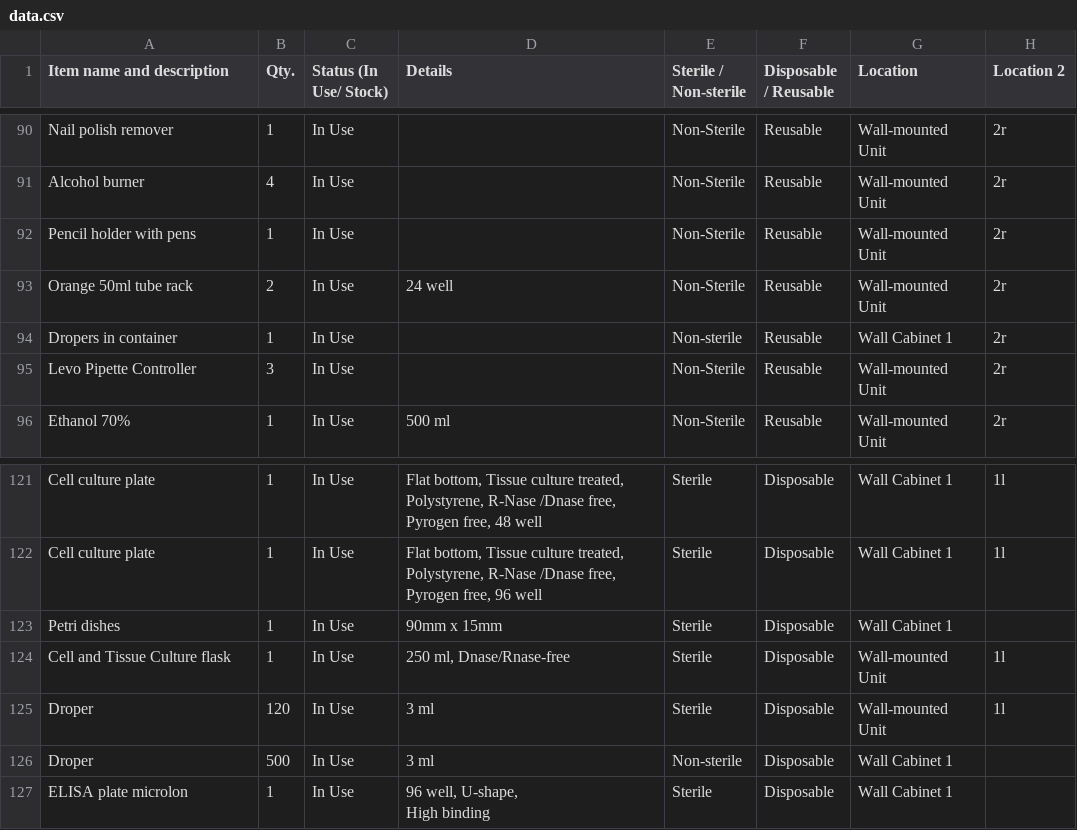
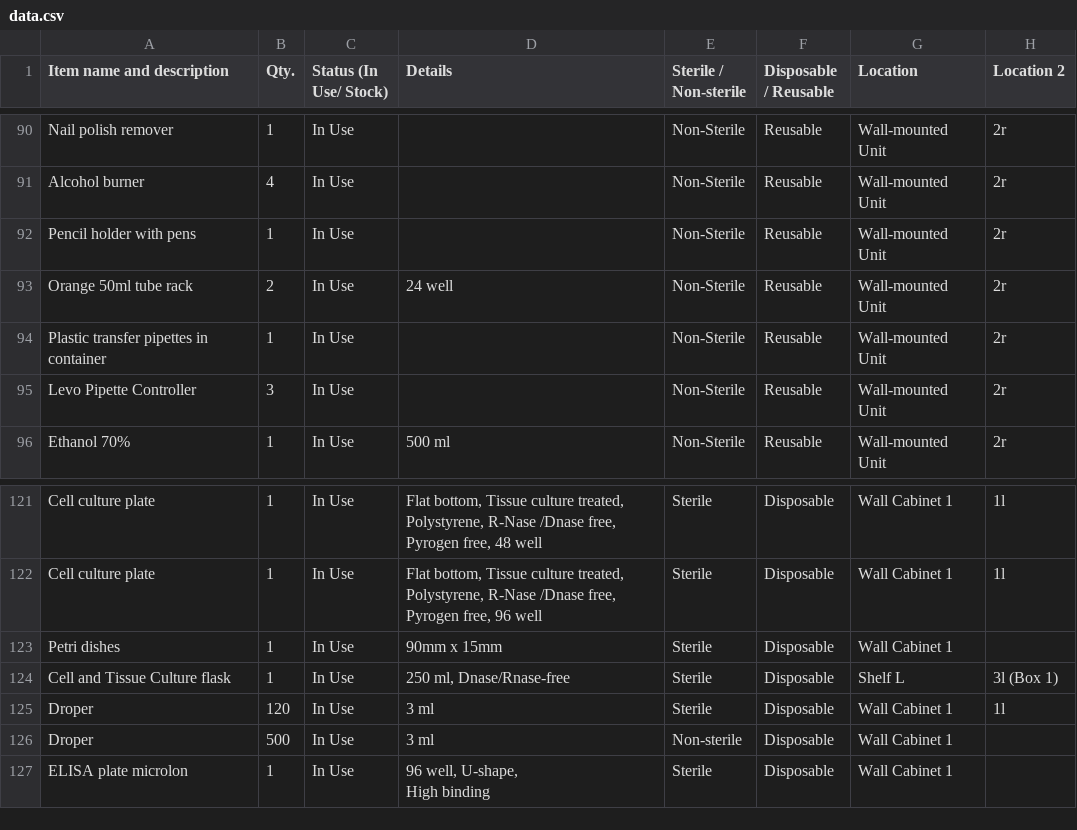
Before and after one commit to mane-poghosyan/lab-inventory, a CSV file: data.csv, drawn as a sheet; only a part is shown, gaps mark what is left out.

Commit message:
Update inventory via Admin panel

```diff
--- a/data.csv
+++ b/data.csv
@@ -93,3 +93,3 @@ Item name and description,Qty.,Status (In Use/ Stock),Details,Sterile / Non-ster
 "Orange 50ml tube rack",2,"In Use","24 well","Non-Sterile","Reusable","Wall-mounted Unit","2r"
-"Dropers in container",1,"In Use","","Non-sterile","Reusable","Wall Cabinet 1","2r"
+"Plastic transfer pipettes in container",1,"In Use","","Non-Sterile","Reusable","Wall-mounted Unit","2r"
 "Levo Pipette Controller",3,"In Use","","Non-Sterile","Reusable","Wall-mounted Unit","2r"
@@ -123,4 +123,4 @@ Item name and description,Qty.,Status (In Use/ Stock),Details,Sterile / Non-ster
 "Petri dishes",1,"In Use","90mm x 15mm","Sterile","Disposable","Wall Cabinet 1",""
-"Cell and Tissue Culture flask",1,"In Use","250 ml, Dnase/Rnase-free","Sterile","Disposable","Wall-mounted Unit","1l"
-"Droper",120,"In Use","3 ml","Sterile","Disposable","Wall-mounted Unit","1l"
+"Cell and Tissue Culture flask",1,"In Use","250 ml, Dnase/Rnase-free","Sterile","Disposable","Shelf L","3l (Box 1)"
+"Droper",120,"In Use","3 ml","Sterile","Disposable","Wall Cabinet 1","1l"
 "Droper",500,"In Use","3 ml","Non-sterile","Disposable","Wall Cabinet 1",""
```
